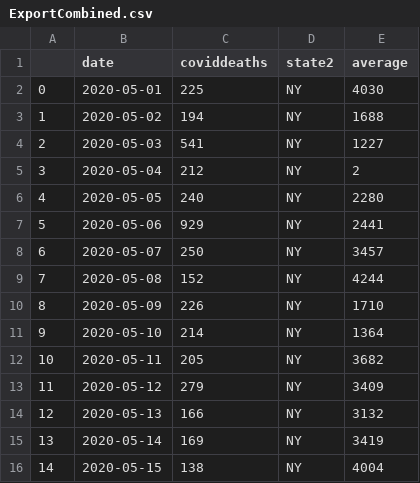
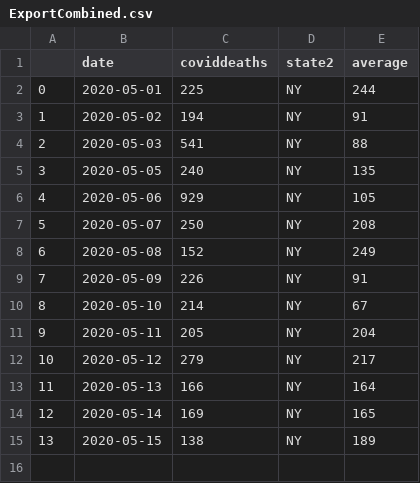
Before and after one commit to blackdenarius307/Extract-Transform-Load-From-Start-to-Finish, a CSV file: ExportCombined.csv, drawn as a sheet; removed rows and columns are numbered as before the commit, all else as after; the diff names each change by its address in the sheet, - before the commit and + after, or states it on an @@ line.

```diff
--- a/ExportCombined.csv
+++ b/ExportCombined.csv
-E2 (average): 4030
+E2 (average): 244
-E3 (average): 1688
+E3 (average): 91
-E4 (average): 1227
+E4 (average): 88
-row 5: 3 | 2020-05-04 | 212 | NY | 2
@@ column A renumbered from row 5 down @@
-E5 (average): 2280
+E5 (average): 135
-E6 (average): 2441
+E6 (average): 105
-E7 (average): 3457
+E7 (average): 208
-E8 (average): 4244
+E8 (average): 249
-E9 (average): 1710
+E9 (average): 91
-E10 (average): 1364
+E10 (average): 67
-E11 (average): 3682
+E11 (average): 204
-E12 (average): 3409
+E12 (average): 217
-E13 (average): 3132
+E13 (average): 164
-E14 (average): 3419
+E14 (average): 165
-E15 (average): 4004
+E15 (average): 189
```
Also changed, not shown: ExportCombinedCA.csv, 2 other files.
